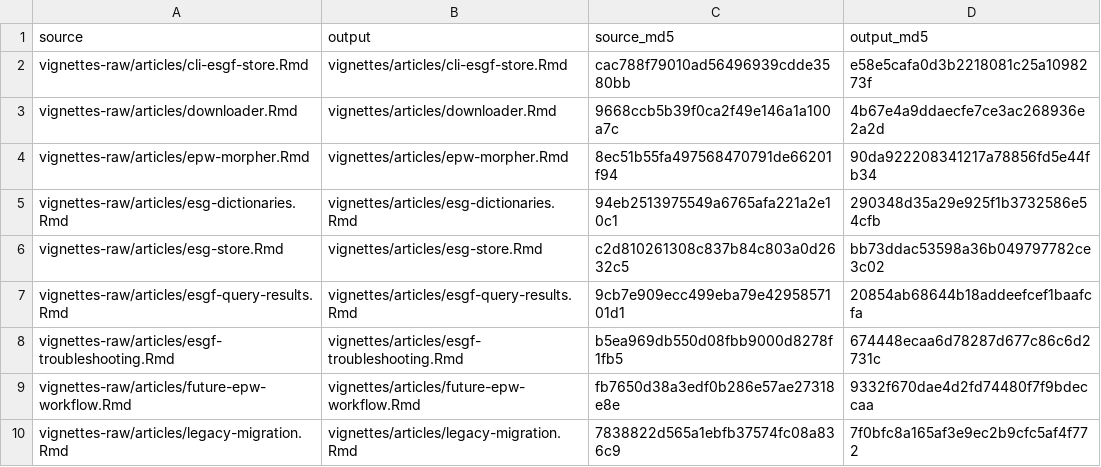
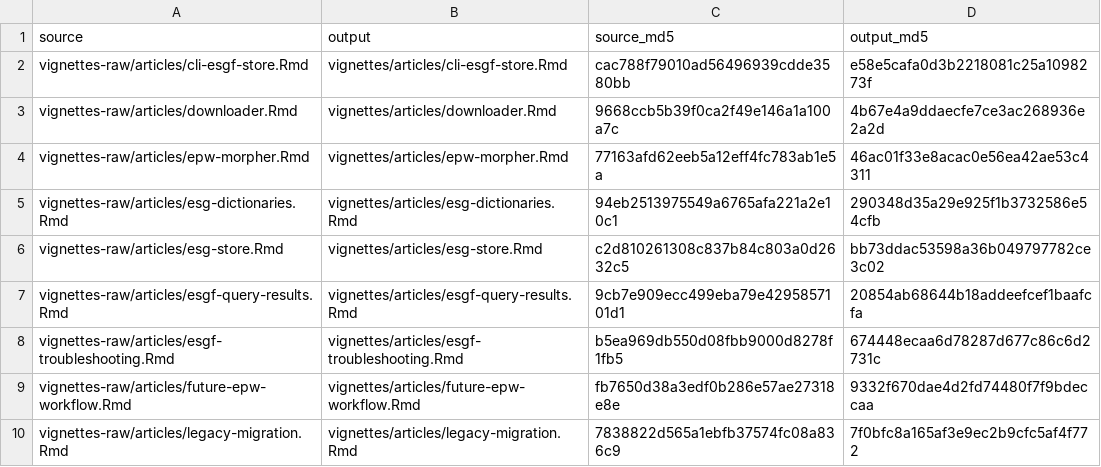
Before and after one commit to ideas-lab-nus/epwshiftr, a CSV file: vignettes-raw/precompiled-checksums.csv, drawn as a sheet.

```diff
--- a/vignettes-raw/precompiled-checksums.csv
+++ b/vignettes-raw/precompiled-checksums.csv
@@ -3,3 +3,3 @@
 "vignettes-raw/articles/downloader.Rmd","vignettes/articles/downloader.Rmd","9668ccb5b39f0ca2f49e146a1a100a7c","4b67e4a9ddaecfe7ce3ac268936e2a2d"
-"vignettes-raw/articles/epw-morpher.Rmd","vignettes/articles/epw-morpher.Rmd","8ec51b55fa497568470791de66201f94","90da922208341217a78856fd5e44fb34"
+"vignettes-raw/articles/epw-morpher.Rmd","vignettes/articles/epw-morpher.Rmd","77163afd62eeb5a12eff4fc783ab1e5a","46ac01f33e8acac0e56ea42ae53c4311"
 "vignettes-raw/articles/esg-dictionaries.Rmd","vignettes/articles/esg-dictionaries.Rmd","94eb2513975549a6765afa221a2e10c1","290348d35a29e925f1b3732586e54cfb"
```
Also changed, not shown: 7 other files.
